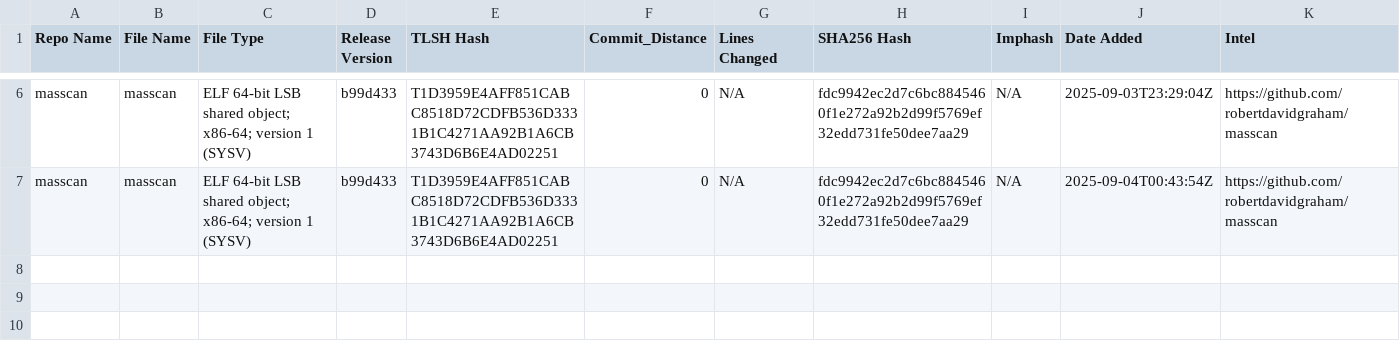
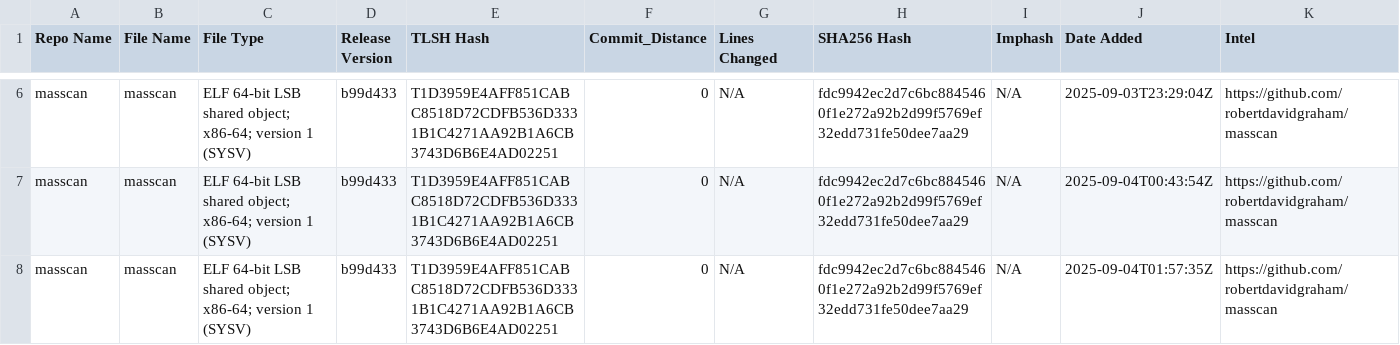
Before and after one commit to Magonia-Research/CelesTLSH-Hashes, a CSV file: masscan/masscan_tlsh_hashes.csv, drawn as a sheet; only a part is shown, gaps mark what is left out.

Commit message:
Updated TLSH CSV for masscan

```diff
--- a/masscan/masscan_tlsh_hashes.csv
+++ b/masscan/masscan_tlsh_hashes.csv
@@ -7 +7,2 @@ masscan,masscan,ELF 64-bit LSB shared object; x86-64; version 1 (SYSV),b99d433,T
 masscan,masscan,ELF 64-bit LSB shared object; x86-64; version 1 (SYSV),b99d433,T1D3959E4AFF851CABC8518D72CDFB536D3331B1C4271AA92B1A6CB3743D6B6E4AD02251,0,N/A,fdc9942ec2d7c6bc8845460f1e272a92b2d99f5769ef32edd731fe50dee7aa29,N/A,2025-09-04T00:43:54Z,https://github.com/robertdavidgraham/masscan
+masscan,masscan,ELF 64-bit LSB shared object; x86-64; version 1 (SYSV),b99d433,T1D3959E4AFF851CABC8518D72CDFB536D3331B1C4271AA92B1A6CB3743D6B6E4AD02251,0,N/A,fdc9942ec2d7c6bc8845460f1e272a92b2d99f5769ef32edd731fe50dee7aa29,N/A,2025-09-04T01:57:35Z,https://github.com/robertdavidgraham/masscan
```
